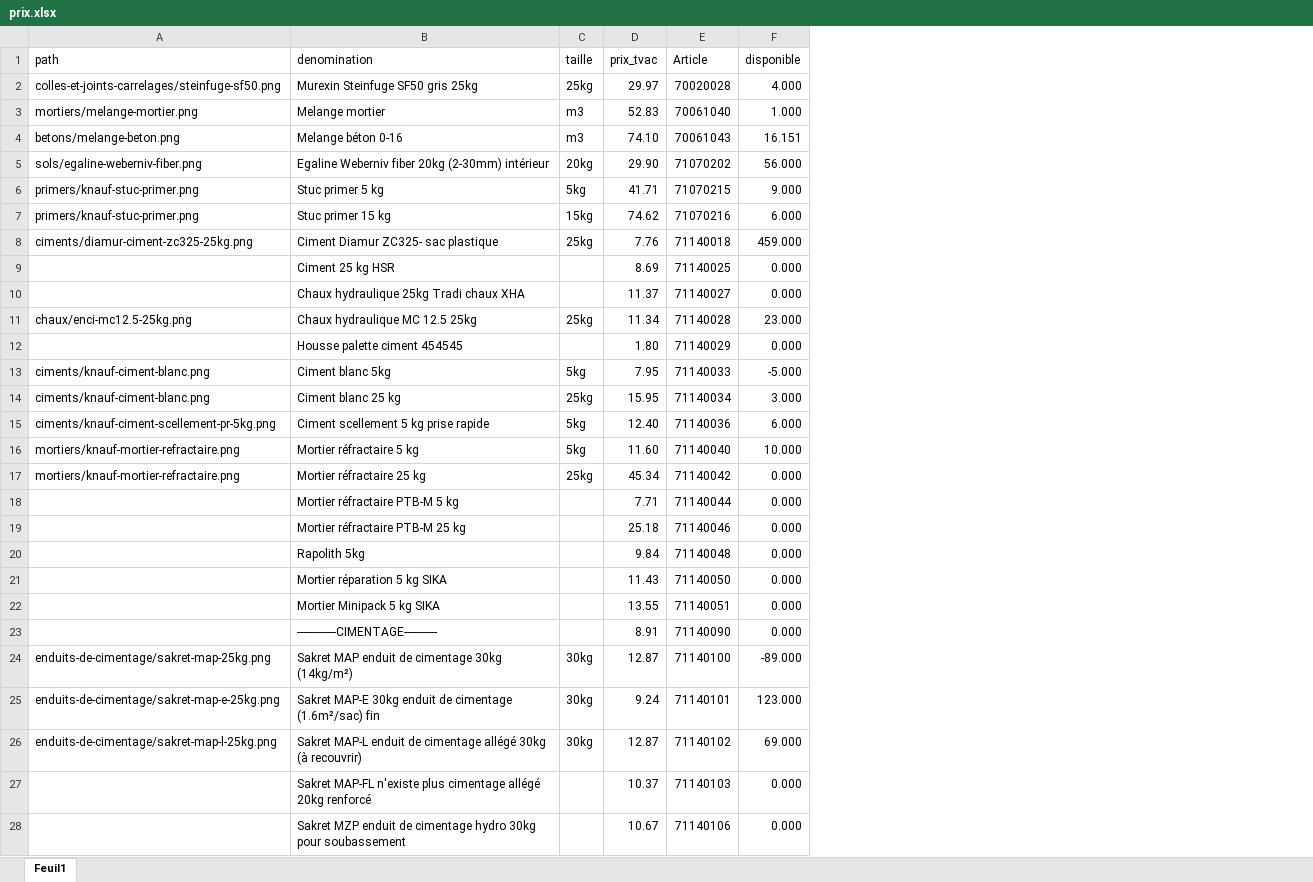
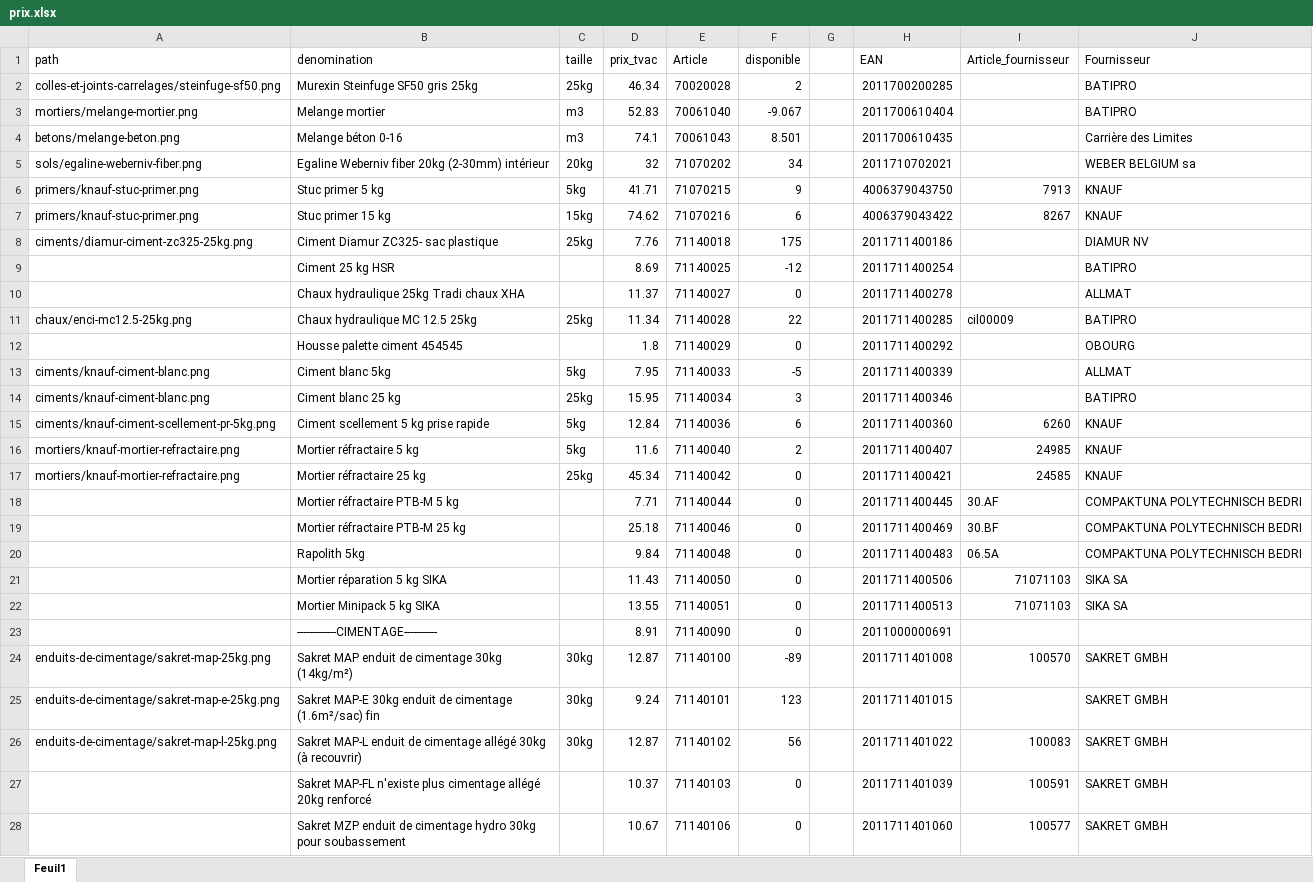
Before and after one commit to Ets-Braconnier/produits-cimentaires, an Excel workbook: prix/prix.xlsx, sheet Feuil1, drawn as a sheet; only a part is shown; values as stored, in another font and other column widths than the file's, no cell formats; the diff covers the shown part only; the diff names each change by its address in the sheet, - before the commit and + after, or states it on an @@ line.

Commit message:
Mise à jour des prix

```diff
--- a/prix/prix.xlsx (sheet Feuil1)
+++ b/prix/prix.xlsx (sheet Feuil1)
+column G, empty
+column H (EAN), rows 2-28: 2011700200285 | 2011700610404 | 2011700610435 | 2011710702021 | 4006379043750 | 4006379043422 | 2011711400186 | 2011711400254 | 2011711400278 | 2011711400285 | 2011711400292 | 2011711400339 | 2011711400346 | 2011711400360 | 2011711400407 | 2011711400421 | 2011711400445 | 2011711400469 | 2011711400483 | 2011711400506 | 2011711400513 | 2011000000691 | 2011711401008 | 2011711401015 | 2011711401022 | 2011711401039 | 2011711401060
+column I (Article_fournisseur), rows 6-28: 7913 | 8267 |  |  |  | cil00009 |  |  |  | 6260 | 24985 | 24585 | 30.AF | 30.BF | 06.5A | 71071103 | 71071103 |  | 100570 |  | 100083 | 100591 | 100577
+column J (Fournisseur), rows 2-28: BATIPRO | BATIPRO | Carrière des Limites | WEBER BELGIUM sa | KNAUF | KNAUF | DIAMUR NV | BATIPRO | ALLMAT | BATIPRO | OBOURG | ALLMAT | BATIPRO | KNAUF | KNAUF | KNAUF | COMPAKTUNA POLYTECHNISCH BEDRI | COMPAKTUNA POLYTECHNISCH BEDRI | COMPAKTUNA POLYTECHNISCH BEDRI | SIKA SA | SIKA SA |  | SAKRET GMBH | SAKRET GMBH | SAKRET GMBH | SAKRET GMBH | SAKRET GMBH
-D2 (prix_tvac): 29.97
+D2 (prix_tvac): 46.34
-F2 (disponible): 4.000
+F2 (disponible): 2
-F3 (disponible): 1.000
+F3 (disponible): -9.067
-D4 (prix_tvac): 74.10
+D4 (prix_tvac): 74.1
-F4 (disponible): 16.151
+F4 (disponible): 8.501
-D5 (prix_tvac): 29.90
+D5 (prix_tvac): 32
-F5 (disponible): 56.000
+F5 (disponible): 34
-F6 (disponible): 9.000
+F6 (disponible): 9
-F7 (disponible): 6.000
+F7 (disponible): 6
-F8 (disponible): 459.000
+F8 (disponible): 175
-F9 (disponible): 0.000
+F9 (disponible): -12
-F10 (disponible): 0.000
+F10 (disponible): 0
-F11 (disponible): 23.000
+F11 (disponible): 22
-D12 (prix_tvac): 1.80
+D12 (prix_tvac): 1.8
-F12 (disponible): 0.000
+F12 (disponible): 0
-F13 (disponible): -5.000
+F13 (disponible): -5
-F14 (disponible): 3.000
+F14 (disponible): 3
-D15 (prix_tvac): 12.40
+D15 (prix_tvac): 12.84
-F15 (disponible): 6.000
+F15 (disponible): 6
-D16 (prix_tvac): 11.60
+D16 (prix_tvac): 11.6
-F16 (disponible): 10.000
+F16 (disponible): 2
-F17:F23 (disponible): 0.000
+F17:F23 (disponible): 0
-F24 (disponible): -89.000
+F24 (disponible): -89
-F25 (disponible): 123.000
+F25 (disponible): 123
-F26 (disponible): 69.000
+F26 (disponible): 56
-F27:F28 (disponible): 0.000
+F27:F28 (disponible): 0
```
Also changed, not shown: 160 edited cells elsewhere in this sheet, cell formats.
